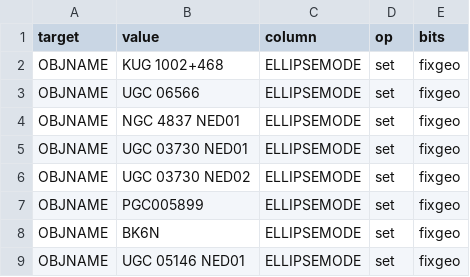
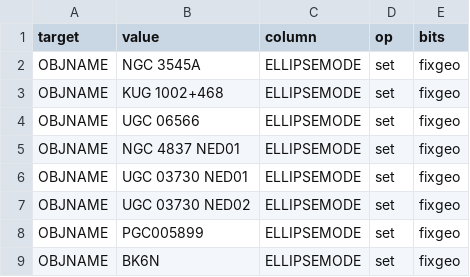
Before and after one commit to moustakas/SGA, a CSV file: py/SGA/data/SGA2025/overlays/v1.6/flags.csv, drawn as a sheet; only a part is shown; the shorter side is filled out with more unchanged rows; the diff names each change by its address in the sheet, - before the commit and + after, or states it on an @@ line.

```diff
--- a/py/SGA/data/SGA2025/overlays/v1.6/flags.csv
+++ b/py/SGA/data/SGA2025/overlays/v1.6/flags.csv
+row 2: OBJNAME | NGC 3545A | ELLIPSEMODE | set | fixgeo
```
Also changed, not shown: py/SGA/data/SGA2025/overlays/v1.6/updates.csv, 2 other files.
